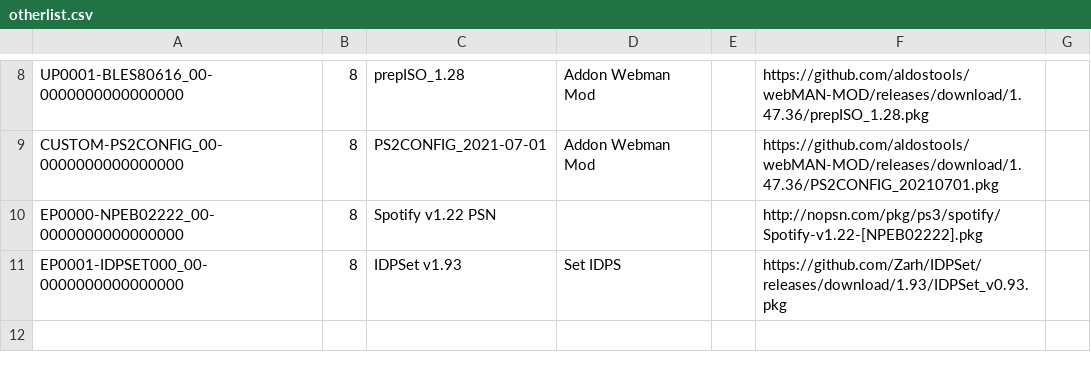
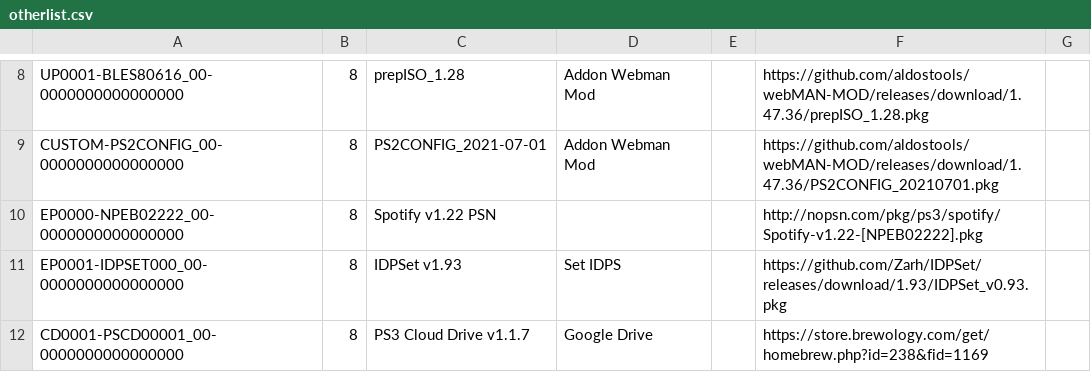
Before and after one commit to nikolaevich23/pkgi, a CSV file: otherlist.csv, drawn as a sheet; only a part is shown, gaps mark what is left out; the diff names each change by its address in the sheet, - before the commit and + after, or states it on an @@ line.

Commit message:
Update otherlist.csv

```diff
--- a/otherlist.csv
+++ b/otherlist.csv
+row 12: CD0001-PSCD00001_00-0000000000000000 | 8 | PS3 Cloud Drive v1.1.7 | Google Drive |  | https://store.brewology.com/get/homebrew.php?id=238&fid=1169
```
